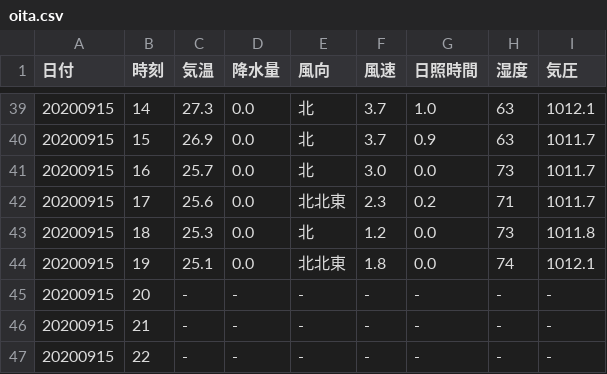
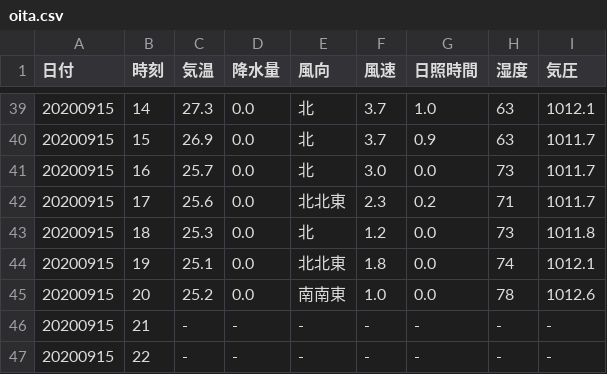
Before and after one commit to s1715-kudo/weather, a CSV file: past_weather/oita.csv, drawn as a sheet; only a part is shown, gaps mark what is left out; removed rows and columns are numbered as before the commit, all else as after; the diff names each change by its address in the sheet, - before the commit and + after, or states it on an @@ line.

```diff
--- a/past_weather/oita.csv
+++ b/past_weather/oita.csv
-row 45: 20200915 | 20 | - | - | - | - | - | - | -
+row 45: 20200915 | 20 | 25.2 | 0.0 | 南南東 | 1.0 | 0.0 | 78 | 1012.6
```
Also changed, not shown: past_weather/hita.csv, past_weather/innnai.csv, 45 other files.
